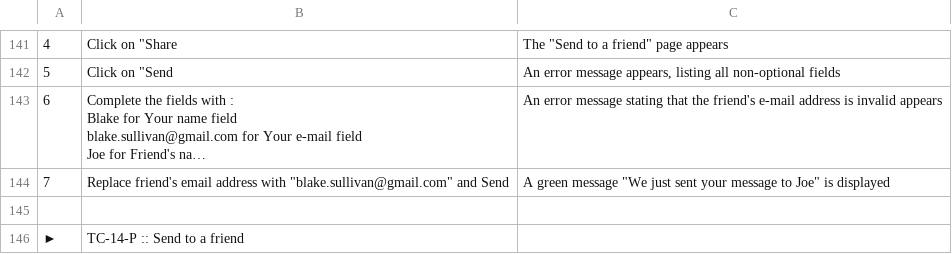
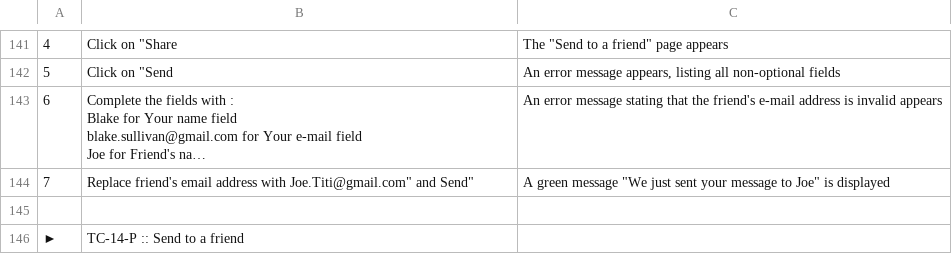
Before and after one commit to Smartesting/pinata, a CSV file: benchmark/classifieds_passing.csv, drawn as a sheet; only a part is shown, gaps mark what is left out; long unchanged cells end in …; the diff names each change by its address in the sheet, - before the commit and + after, or states it on an @@ line.

Commit message:
Update 13-P for Joe Titi

```diff
--- a/benchmark/classifieds_passing.csv
+++ b/benchmark/classifieds_passing.csv
-B144: …address with "blake.sullivan@gmail.com" and Send
+B144: …address with Joe.Titi@gmail.com" and Send"
```
